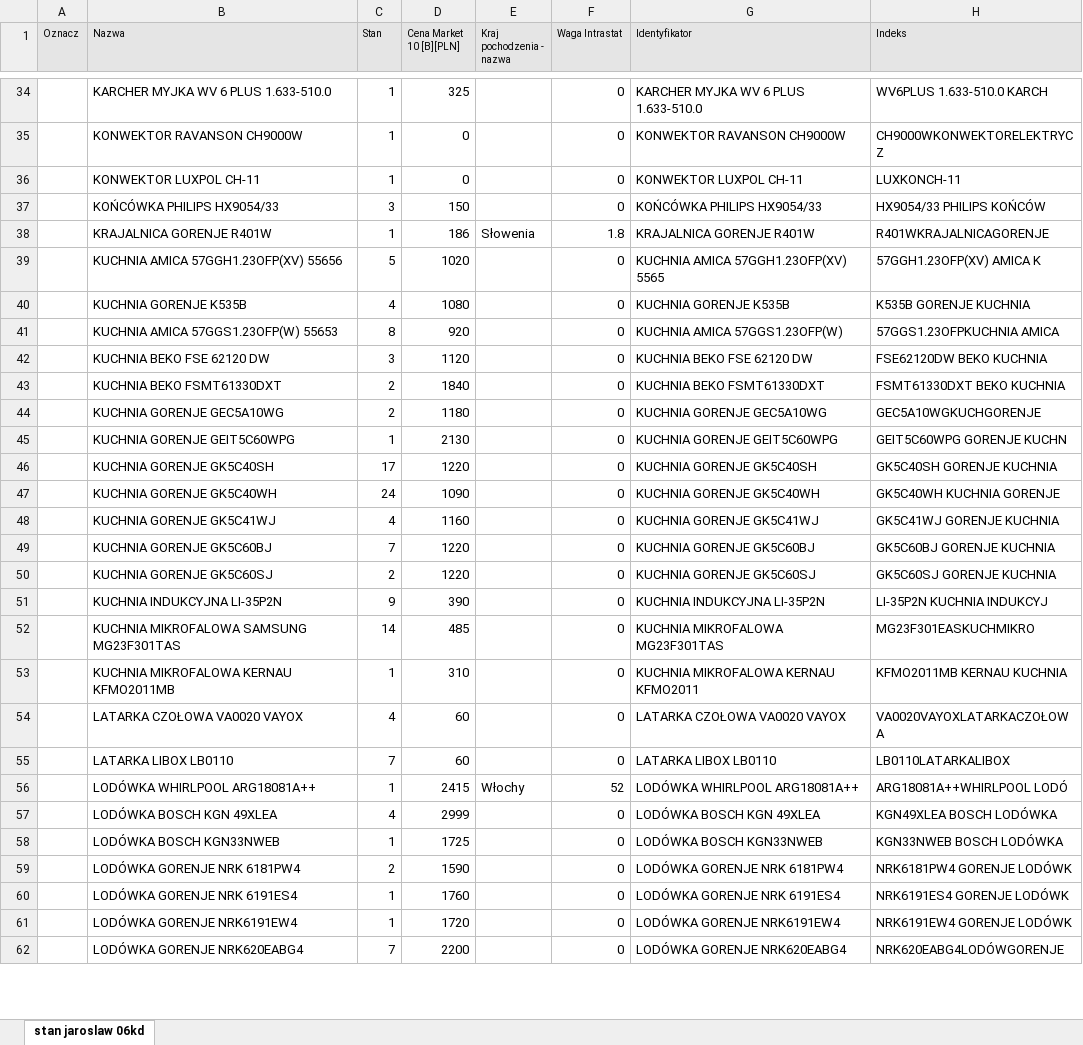
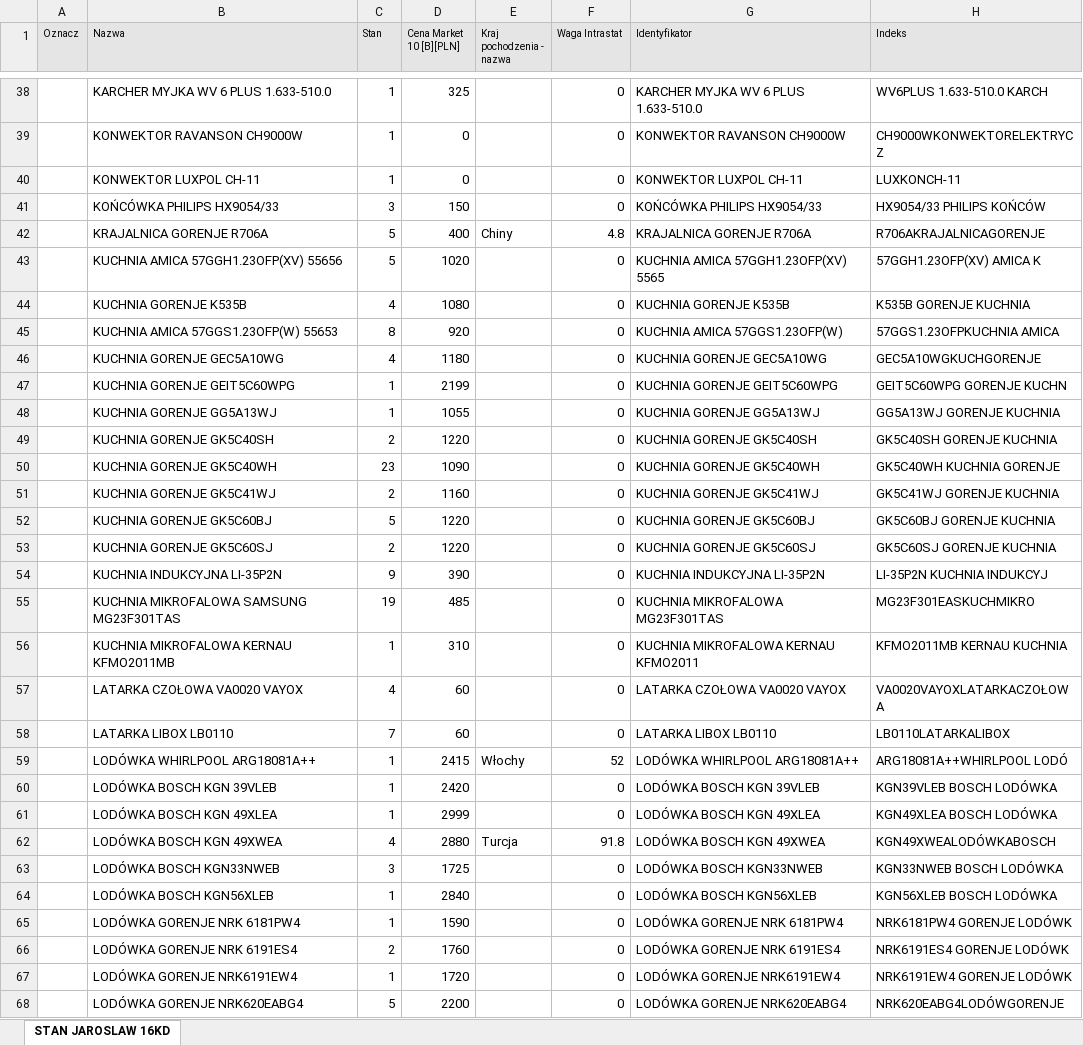
Before and after one commit to vasyl-karakevych/price, an Excel workbook: NEXA/NEXA.xlsx, sheet STAN JAROSLAW 16KD, drawn as a sheet; only a part is shown, gaps mark what is left out; values as stored, in another font and other column widths than the file's, no borders; removed rows and columns are numbered as before the commit, all else as after; the diff covers the shown part only; the diff names each change by its address in the sheet, - before the commit and + after, or states it on an @@ line.

```diff
--- a/NEXA/NEXA.xlsx (sheet STAN JAROSLAW 16KD)
+++ b/NEXA/NEXA.xlsx (sheet STAN JAROSLAW 16KD)
-sheet tab: stan jaroslaw 06kd
+sheet tab: STAN JAROSLAW 16KD
-row 38:  | KRAJALNICA GORENJE R401W | 1 | 186 | Słowenia | 1.8 | KRAJALNICA GORENJE R401W | R401WKRAJALNICAGORENJE
+row 42:  | KRAJALNICA GORENJE R706A | 5 | 400 | Chiny | 4.8 | KRAJALNICA GORENJE R706A | R706AKRAJALNICAGORENJE
-row 42:  | KUCHNIA BEKO FSE 62120 DW | 3 | 1120 |  | 0 | KUCHNIA BEKO FSE 62120 DW | FSE62120DW BEKO KUCHNIA
-row 43:  | KUCHNIA BEKO FSMT61330DXT | 2 | 1840 |  | 0 | KUCHNIA BEKO FSMT61330DXT | FSMT61330DXT BEKO KUCHNIA
-C46 (Stan): 2
+C46 (Stan): 4
-D47 (Cena Market 10 [B][PLN]): 2130
+D47 (Cena Market 10 [B][PLN]): 2199
+row 48:  | KUCHNIA GORENJE GG5A13WJ | 1 | 1055 |  | 0 | KUCHNIA GORENJE GG5A13WJ | GG5A13WJ GORENJE KUCHNIA
-C49 (Stan): 17
+C49 (Stan): 2
-C50 (Stan): 24
+C50 (Stan): 23
-C51 (Stan): 4
+C51 (Stan): 2
-C52 (Stan): 7
+C52 (Stan): 5
-C55 (Stan): 14
+C55 (Stan): 19
+row 60:  | LODÓWKA BOSCH KGN 39VLEB | 1 | 2420 |  | 0 | LODÓWKA BOSCH KGN 39VLEB | KGN39VLEB BOSCH LODÓWKA
-C61 (Stan): 4
+C61 (Stan): 1
+row 62:  | LODÓWKA BOSCH KGN 49XWEA | 4 | 2880 | Turcja | 91.8 | LODÓWKA BOSCH KGN 49XWEA | KGN49XWEALODÓWKABOSCH
-C63 (Stan): 1
+C63 (Stan): 3
+row 64:  | LODÓWKA BOSCH KGN56XLEB | 1 | 2840 |  | 0 | LODÓWKA BOSCH KGN56XLEB | KGN56XLEB BOSCH LODÓWKA
-C65 (Stan): 2
+C65 (Stan): 1
-C66 (Stan): 1
+C66 (Stan): 2
-C68 (Stan): 7
+C68 (Stan): 5
```
Also changed, not shown: 84 added rows, 66 removed rows and 157 edited cells elsewhere in this sheet, MARPA/MARPA.xlsx, NEXA/NEXA-ZAKAZ.xlsx, 2 other files.
